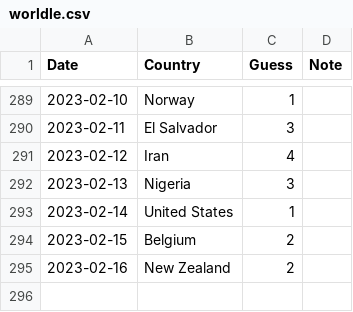
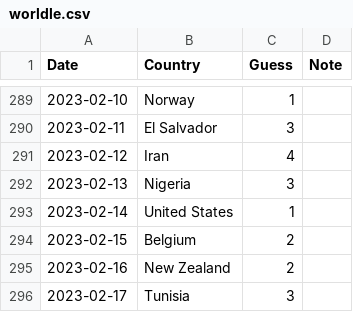
Before and after one commit to spkaluzny/mydata, a CSV file: data/worldle.csv, drawn as a sheet; only a part is shown, gaps mark what is left out; the diff names each change by its address in the sheet, - before the commit and + after, or states it on an @@ line.

Commit message:
Added new observation

```diff
--- a/data/worldle.csv
+++ b/data/worldle.csv
+row 296: 2023-02-17 | Tunisia | 3
```
